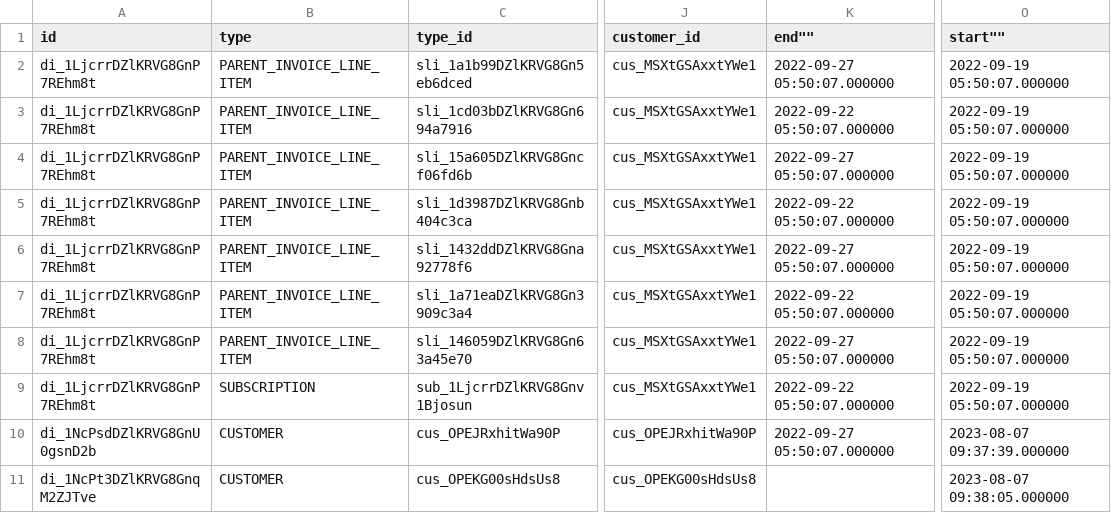
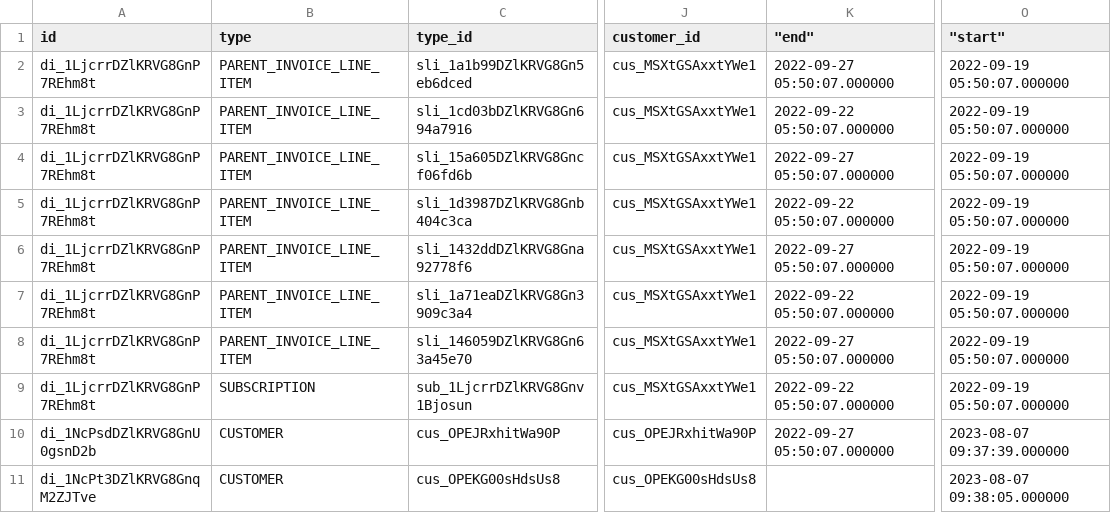
Before and after one commit to fivetran/dbt_stripe_source, a CSV file: integration_tests/seeds/discount_data_postgres.csv, drawn as a sheet; only a part is shown, gaps mark what is left out; the diff names each change by its address in the sheet, - before the commit and + after, or states it on an @@ line.

Commit message:
try again

```diff
--- a/integration_tests/seeds/discount_data_postgres.csv
+++ b/integration_tests/seeds/discount_data_postgres.csv
-K1: end""
+K1: "end"
-O1: start""
+O1: "start"
```
